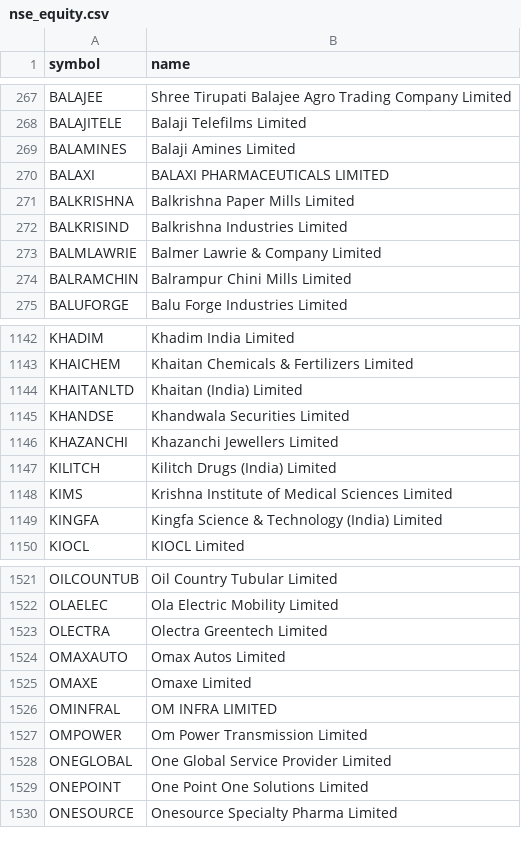
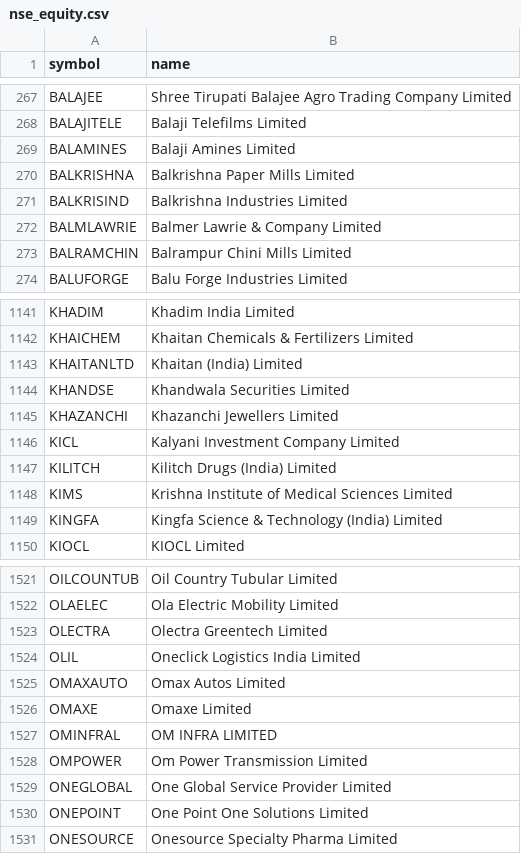
Before and after one commit to AADITR2189/trade, a CSV file: data/nse_equity.csv, drawn as a sheet; only a part is shown, gaps mark what is left out.

```diff
--- a/data/nse_equity.csv
+++ b/data/nse_equity.csv
@@ -269,3 +269,2 @@ BALAJITELE,Balaji Telefilms Limited
 BALAMINES,Balaji Amines Limited
-BALAXI,BALAXI PHARMACEUTICALS LIMITED
 BALKRISHNA,Balkrishna Paper Mills Limited
@@ -1146,2 +1145,3 @@ KHANDSE,Khandwala Securities Limited
 KHAZANCHI,Khazanchi Jewellers Limited
+KICL,Kalyani Investment Company Limited
 KILITCH,Kilitch Drugs (India) Limited
@@ -1523,2 +1523,3 @@ OLAELEC,Ola Electric Mobility Limited
 OLECTRA,Olectra Greentech Limited
+OLIL,Oneclick Logistics India Limited
 OMAXAUTO,Omax Autos Limited
```
Also changed, not shown: data/picks.csv, 2 other files.
